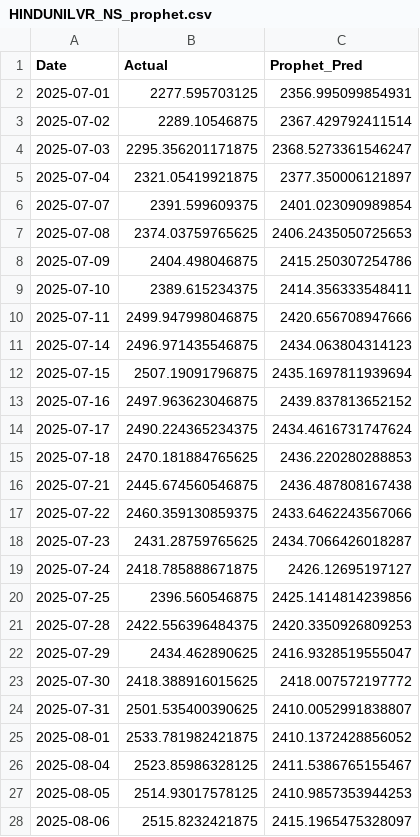
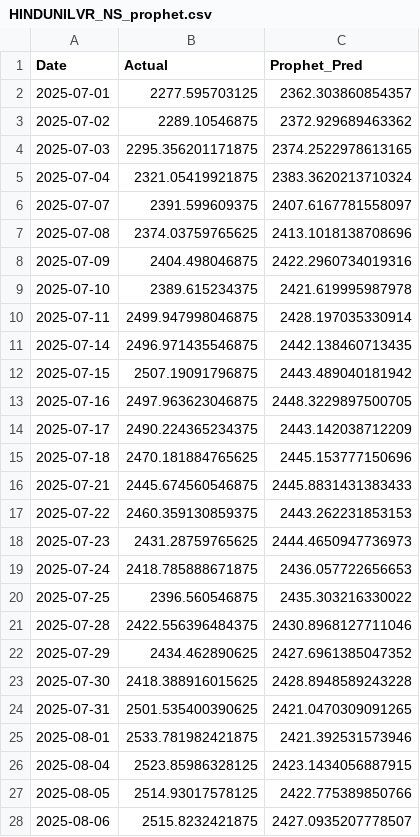
Before and after one commit to harveenkaur282-web/Data-Driven-Stock-Analysis-using-Time-Series-Models-on-StockGro, a CSV file: results/forecasts/HINDUNILVR_NS_prophet.csv, drawn as a sheet; only a part is shown; the diff covers the shown part only.

```diff
--- a/results/forecasts/HINDUNILVR_NS_prophet.csv
+++ b/results/forecasts/HINDUNILVR_NS_prophet.csv
@@ -1,28 +1,28 @@
 Date,Actual,Prophet_Pred
-2025-07-01,2277.595703125,2356.995099854931
-2025-07-02,2289.10546875,2367.429792411514
-2025-07-03,2295.356201171875,2368.5273361546247
-2025-07-04,2321.05419921875,2377.350006121897
-2025-07-07,2391.599609375,2401.023090989854
-2025-07-08,2374.03759765625,2406.2435050725653
-2025-07-09,2404.498046875,2415.250307254786
-2025-07-10,2389.615234375,2414.356333548411
-2025-07-11,2499.947998046875,2420.656708947666
-2025-07-14,2496.971435546875,2434.063804314123
-2025-07-15,2507.19091796875,2435.1697811939694
-2025-07-16,2497.963623046875,2439.837813652152
-2025-07-17,2490.224365234375,2434.4616731747624
-2025-07-18,2470.181884765625,2436.220280288853
-2025-07-21,2445.674560546875,2436.487808167438
-2025-07-22,2460.359130859375,2433.6462243567066
-2025-07-23,2431.28759765625,2434.7066426018287
-2025-07-24,2418.785888671875,2426.12695197127
-2025-07-25,2396.560546875,2425.1414814239856
-2025-07-28,2422.556396484375,2420.3350926809253
-2025-07-29,2434.462890625,2416.9328519555047
-2025-07-30,2418.388916015625,2418.007572197772
-2025-07-31,2501.535400390625,2410.0052991838807
-2025-08-01,2533.781982421875,2410.1372428856052
-2025-08-04,2523.85986328125,2411.5386765155467
-2025-08-05,2514.93017578125,2410.9857353944253
-2025-08-06,2515.8232421875,2415.1965475328097
+2025-07-01,2277.595703125,2362.303860854357
+2025-07-02,2289.10546875,2372.929689463362
+2025-07-03,2295.356201171875,2374.2522978613165
+2025-07-04,2321.05419921875,2383.3620213710324
+2025-07-07,2391.599609375,2407.6167781558097
+2025-07-08,2374.03759765625,2413.1018138708696
+2025-07-09,2404.498046875,2422.2960734019316
+2025-07-10,2389.615234375,2421.619995987978
+2025-07-11,2499.947998046875,2428.197035330914
+2025-07-14,2496.971435546875,2442.138460713435
+2025-07-15,2507.19091796875,2443.489040181942
+2025-07-16,2497.963623046875,2448.3229897500705
+2025-07-17,2490.224365234375,2443.142038712209
+2025-07-18,2470.181884765625,2445.153777150696
+2025-07-21,2445.674560546875,2445.8831431383433
+2025-07-22,2460.359130859375,2443.262231853153
+2025-07-23,2431.28759765625,2444.4650947736973
+2025-07-24,2418.785888671875,2436.057722656653
+2025-07-25,2396.560546875,2435.303216330022
+2025-07-28,2422.556396484375,2430.8968127711046
+2025-07-29,2434.462890625,2427.6961385047352
+2025-07-30,2418.388916015625,2428.8948589243228
+2025-07-31,2501.535400390625,2421.0470309091265
+2025-08-01,2533.781982421875,2421.392531573946
+2025-08-04,2523.85986328125,2423.1434056887915
+2025-08-05,2514.93017578125,2422.775389850766
+2025-08-06,2515.8232421875,2427.0935207778507
```
Also changed, not shown: 98 edited cells elsewhere in this file, results/forecasts/DRREDDY_NS_prophet.csv, results/forecasts/HDFCBANK_NS_prophet.csv, 8 other files.
